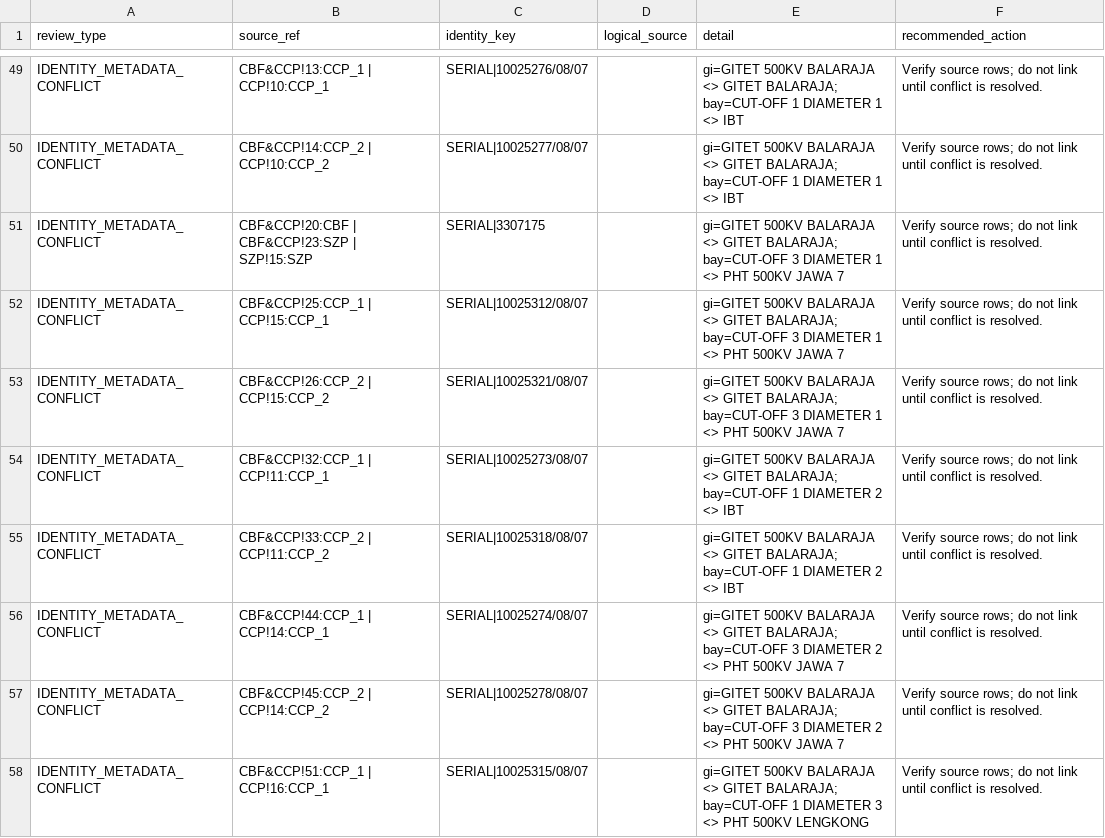
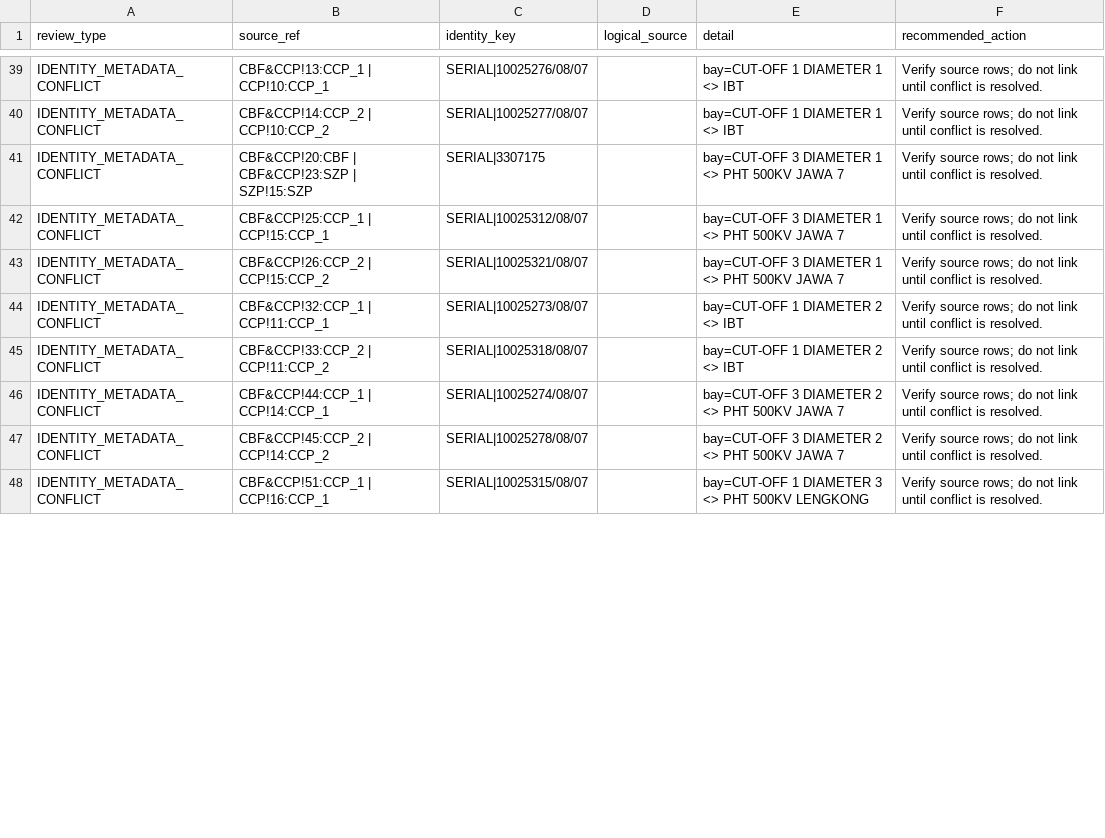
Before and after one commit to hafizna/PLMS, a CSV file: v2b_out/review_queue.csv, drawn as a sheet; only a part is shown, gaps mark what is left out; addresses are those after the commit; the diff covers the shown part only; the diff names each change by its address in the sheet, - before the commit and + after, or states it on an @@ line.

```diff
--- a/v2b_out/review_queue.csv
+++ b/v2b_out/review_queue.csv
-E39:E40 (detail): gi=GITET 500KV BALARAJA <> GITET BALARAJA; bay=CUT-OFF 1…
+E39:E40 (detail): bay=CUT-OFF 1…
-E41:E43 (detail): gi=GITET 500KV BALARAJA <> GITET BALARAJA; bay=CUT-OFF 3…
+E41:E43 (detail): bay=CUT-OFF 3…
-E44:E45 (detail): gi=GITET 500KV BALARAJA <> GITET BALARAJA; bay=CUT-OFF 1…
+E44:E45 (detail): bay=CUT-OFF 1…
-E46:E47 (detail): gi=GITET 500KV BALARAJA <> GITET BALARAJA; bay=CUT-OFF 3…
+E46:E47 (detail): bay=CUT-OFF 3…
-E48 (detail): gi=GITET 500KV BALARAJA <> GITET BALARAJA; bay=CUT-OFF 1…
+E48 (detail): bay=CUT-OFF 1…
```
Also changed, not shown: 10 removed rows and 27 edited cells elsewhere in this file, v2b_out/relay_candidates.csv, 2 other files.
